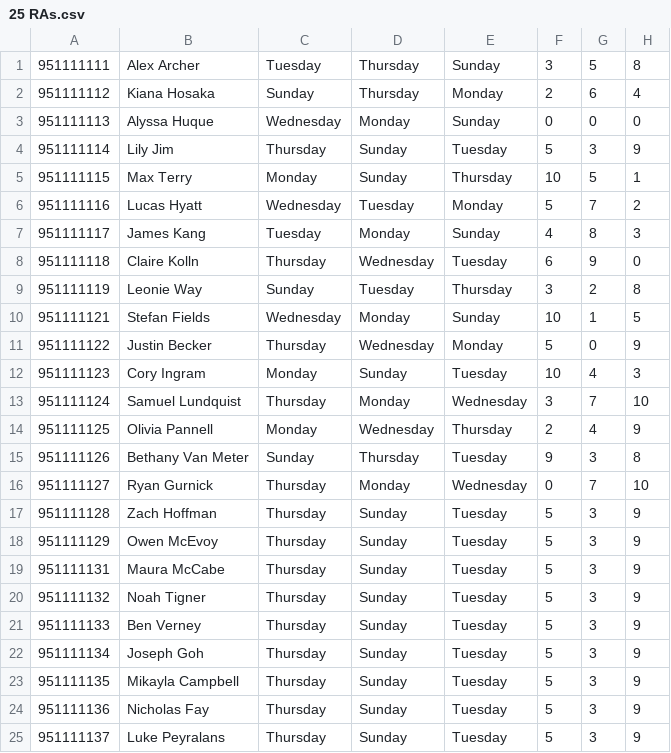
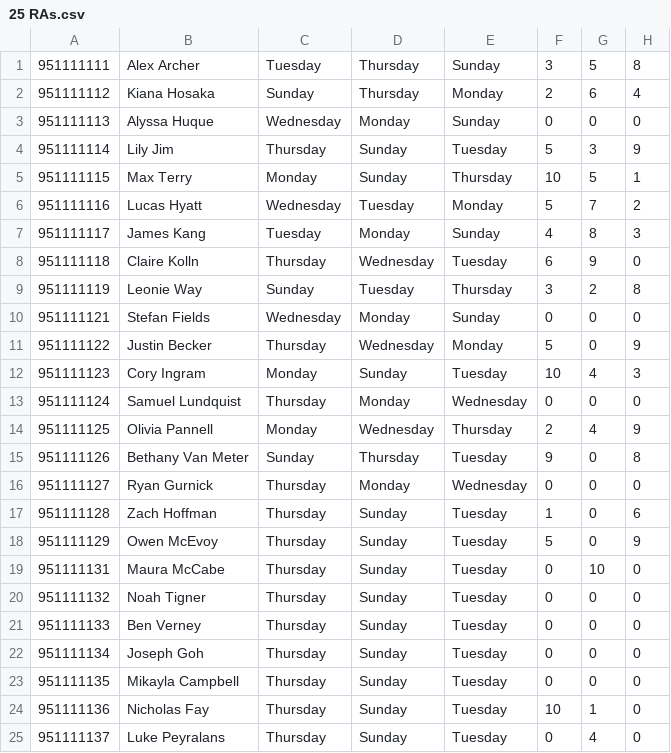
Before and after one commit to ArcherPewPew/CIS422Project2OnCall, a CSV file: testInputs/25 RAs.csv, drawn as a sheet.

```diff
--- a/testInputs/25 RAs.csv
+++ b/testInputs/25 RAs.csv
@@ -9,17 +9,17 @@
 951111119,Leonie Way,Sunday,Tuesday,Thursday,3,2,8
-951111121,Stefan Fields,Wednesday,Monday,Sunday,10,1,5
+951111121,Stefan Fields,Wednesday,Monday,Sunday,0,0,0
 951111122,Justin Becker,Thursday,Wednesday,Monday,5,0,9
 951111123,Cory Ingram,Monday,Sunday,Tuesday,10,4,3
-951111124,Samuel Lundquist,Thursday,Monday,Wednesday,3,7,10
+951111124,Samuel Lundquist,Thursday,Monday,Wednesday,0,0,0
 951111125,Olivia Pannell,Monday,Wednesday,Thursday,2,4,9
-951111126,Bethany Van Meter,Sunday,Thursday,Tuesday,9,3,8
-951111127,Ryan Gurnick,Thursday,Monday,Wednesday,0,7,10
-951111128,Zach Hoffman,Thursday,Sunday,Tuesday,5,3,9
-951111129,Owen McEvoy,Thursday,Sunday,Tuesday,5,3,9
-951111131,Maura McCabe,Thursday,Sunday,Tuesday,5,3,9
-951111132,Noah Tigner,Thursday,Sunday,Tuesday,5,3,9
-951111133,Ben Verney,Thursday,Sunday,Tuesday,5,3,9
-951111134,Joseph Goh,Thursday,Sunday,Tuesday,5,3,9
-951111135,Mikayla Campbell,Thursday,Sunday,Tuesday,5,3,9
-951111136,Nicholas Fay,Thursday,Sunday,Tuesday,5,3,9
-951111137,Luke Peyralans,Thursday,Sunday,Tuesday,5,3,9
+951111126,Bethany Van Meter,Sunday,Thursday,Tuesday,9,0,8
+951111127,Ryan Gurnick,Thursday,Monday,Wednesday,0,0,0
+951111128,Zach Hoffman,Thursday,Sunday,Tuesday,1,0,6
+951111129,Owen McEvoy,Thursday,Sunday,Tuesday,5,0,9
+951111131,Maura McCabe,Thursday,Sunday,Tuesday,0,10,0
+951111132,Noah Tigner,Thursday,Sunday,Tuesday,0,0,0
+951111133,Ben Verney,Thursday,Sunday,Tuesday,0,0,0
+951111134,Joseph Goh,Thursday,Sunday,Tuesday,0,0,0
+951111135,Mikayla Campbell,Thursday,Sunday,Tuesday,0,0,0
+951111136,Nicholas Fay,Thursday,Sunday,Tuesday,10,1,0
+951111137,Luke Peyralans,Thursday,Sunday,Tuesday,0,4,0
```
Also changed, not shown: testInputs/20 RAs.csv.
